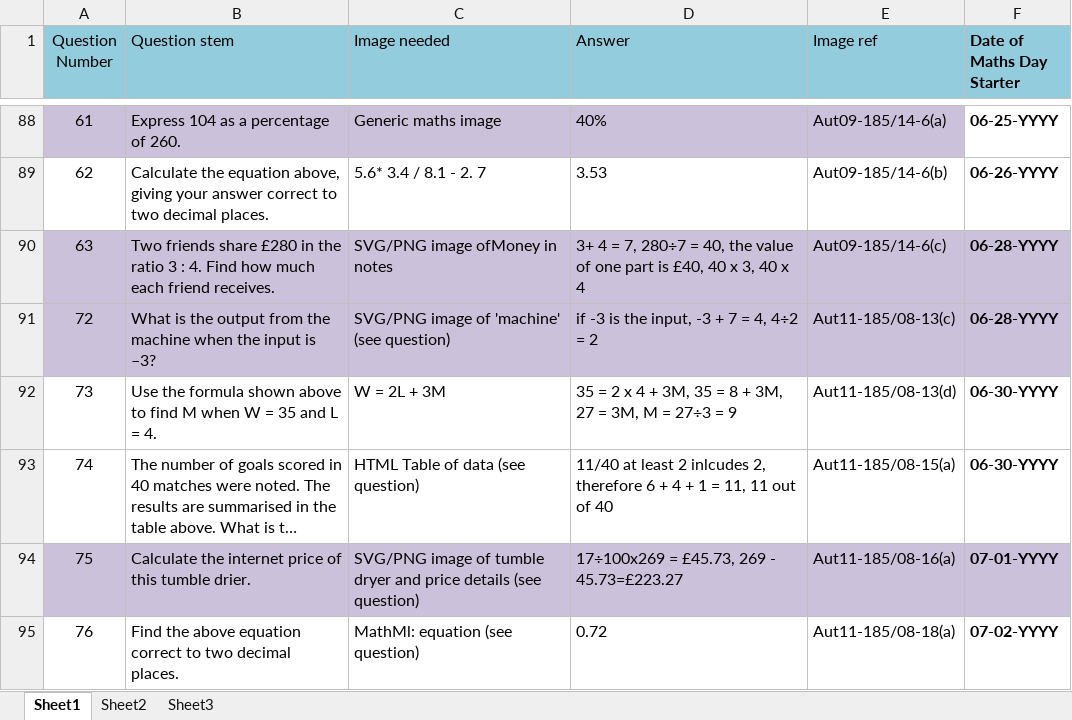
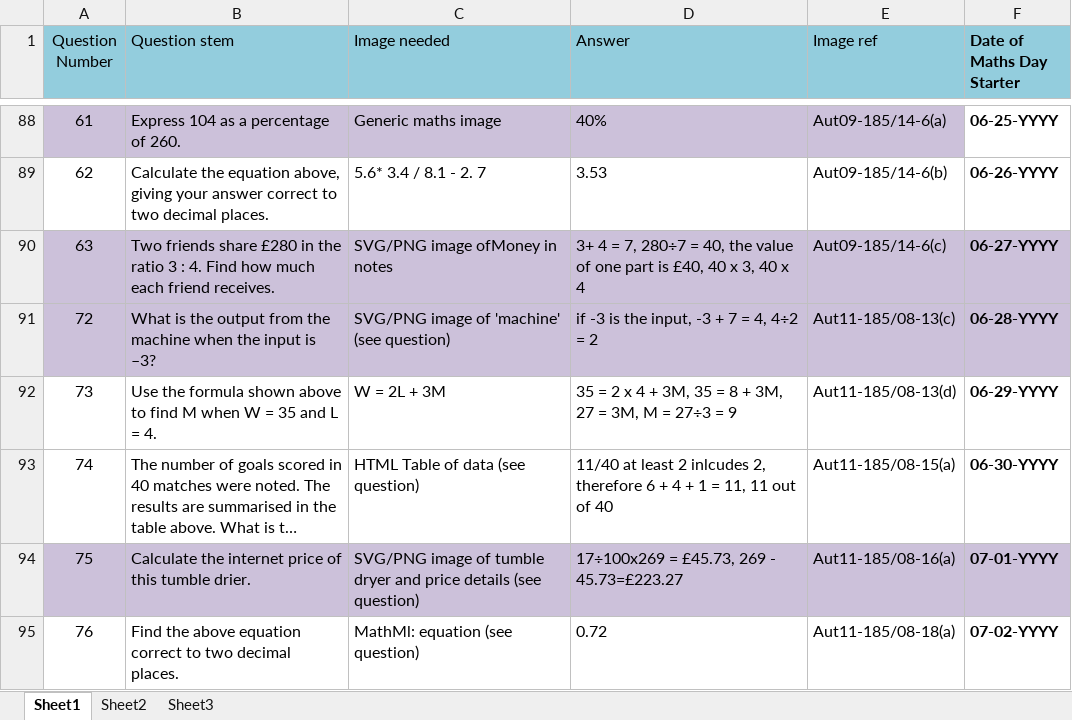
Before and after one commit to thomach/maths-starter-calendar-02, an Excel workbook: eng/SOTD_QuestionAudit.xlsx, sheet Sheet1, drawn as a sheet; only a part is shown, gaps mark what is left out; long unchanged cells end in …; values as stored, in another font and other column widths than the file's, no borders; charts and pictures and table styles not drawn; the diff names each change by its address in the sheet, - before the commit and + after, or states it on an @@ line.

Commit message:
Latest Data Update check and redo - done May/June
Latest Data Update check and redo - done May and June...and most of July

```diff
--- a/eng/SOTD_QuestionAudit.xlsx (sheet Sheet1)
+++ b/eng/SOTD_QuestionAudit.xlsx (sheet Sheet1)
-F90 (Date of Maths Day Starter): 06-28-YYYY
+F90 (Date of Maths Day Starter): 06-27-YYYY
-F92 (Date of Maths Day Starter): 06-30-YYYY
+F92 (Date of Maths Day Starter): 06-29-YYYY
```
Also changed, not shown: 3 other files.
